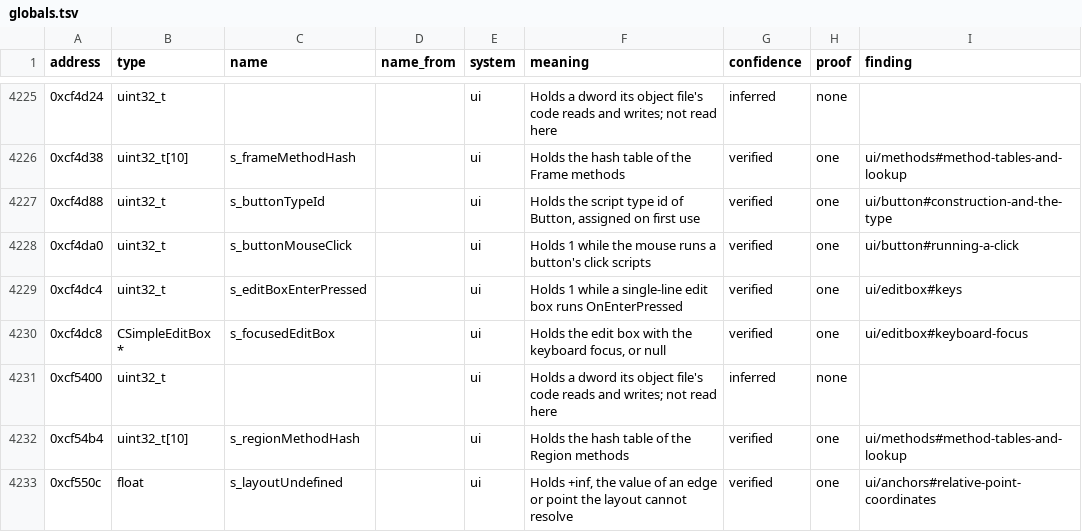
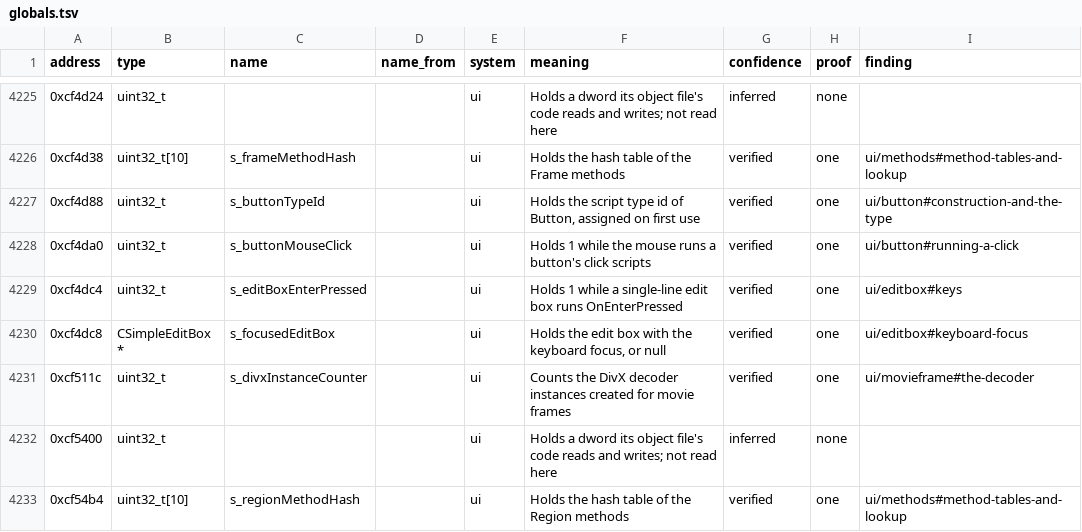
Before and after one commit to samwhosung/benilla-re, a TSV file: symbols/globals.tsv, drawn as a sheet; only a part is shown, gaps mark what is left out; the shorter side is filled out with more unchanged rows; the diff names each change by its address in the sheet, - before the commit and + after, or states it on an @@ line.

```diff
--- a/symbols/globals.tsv
+++ b/symbols/globals.tsv
+row 4231: 0xcf511c | uint32_t | s_divxInstanceCounter |  | ui | Counts the DivX decoder instances created for movie frames | verified | one | ui/movieframe#the-decoder
```
Also changed, not shown: 2 other files.
